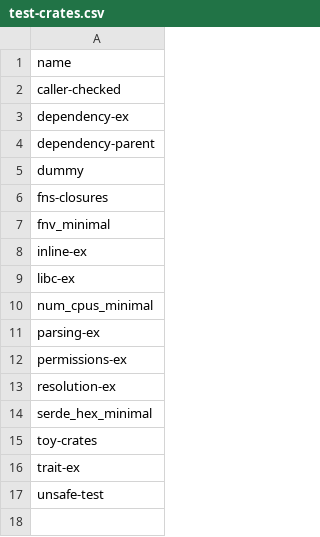
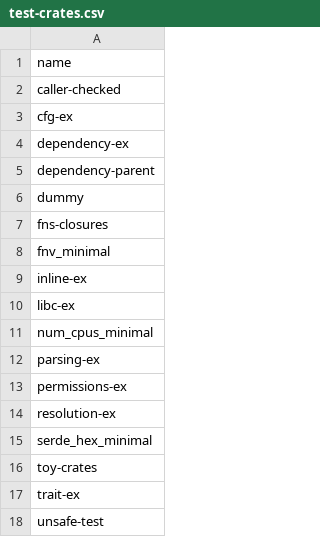
Before and after one commit to PLSysSec/cargo-scan, a CSV file: data/crate-lists/test-crates.csv, drawn as a sheet.

Commit message:
:test_tube: add test crate for cfg attributes

```diff
--- a/data/crate-lists/test-crates.csv
+++ b/data/crate-lists/test-crates.csv
@@ -2,2 +2,3 @@ name
 caller-checked
+cfg-ex
 dependency-ex
```
Also changed, not shown: 2 other files.
